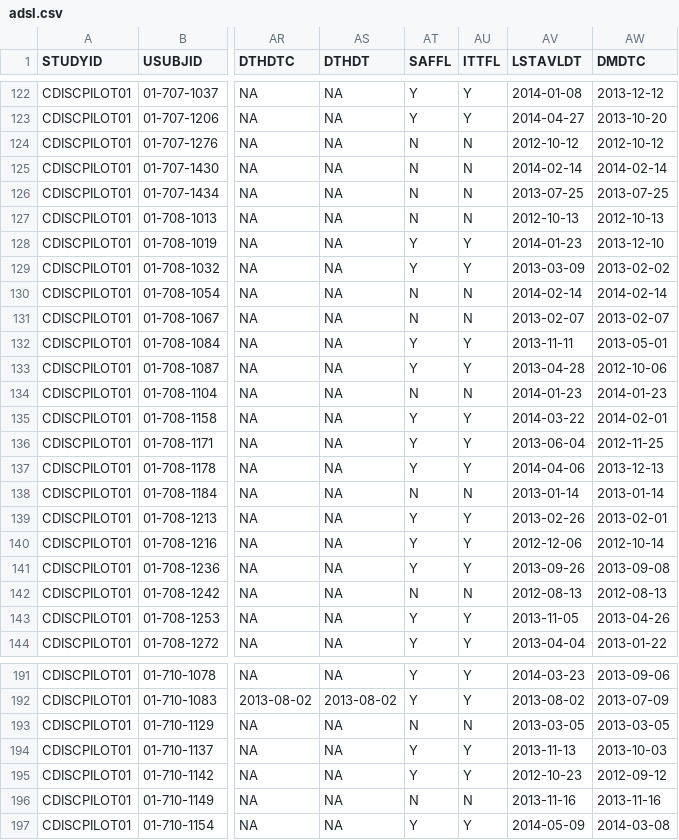
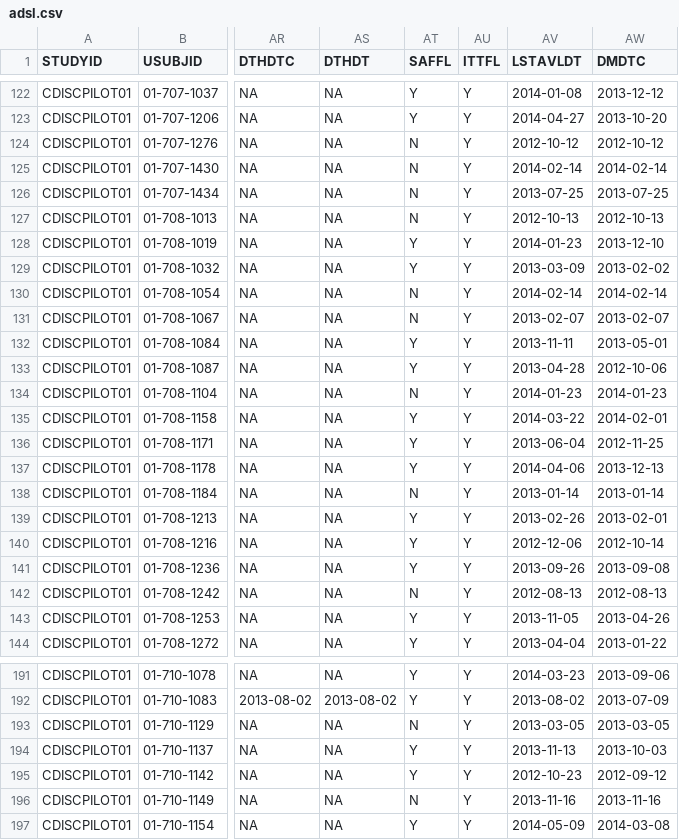
Before and after one commit to emmachenjz/ADS_Project, a CSV file: question_2_adam/adsl.csv, drawn as a sheet; only a part is shown, gaps mark what is left out; the diff covers the shown part only; the diff names each change by its address in the sheet, - before the commit and + after, or states it on an @@ line.

```diff
--- a/question_2_adam/adsl.csv
+++ b/question_2_adam/adsl.csv
-AU124:AU127 (ITTFL): N
+AU124:AU127 (ITTFL): Y
-AU130:AU131 (ITTFL): N
+AU130:AU131 (ITTFL): Y
-AU134 (ITTFL): N
+AU134 (ITTFL): Y
-AU138 (ITTFL): N
+AU138 (ITTFL): Y
-AU142 (ITTFL): N
+AU142 (ITTFL): Y
-AU193 (ITTFL): N
+AU193 (ITTFL): Y
-AU196 (ITTFL): N
+AU196 (ITTFL): Y
```
Also changed, not shown: 41 edited cells elsewhere in this file, 4 other files.
